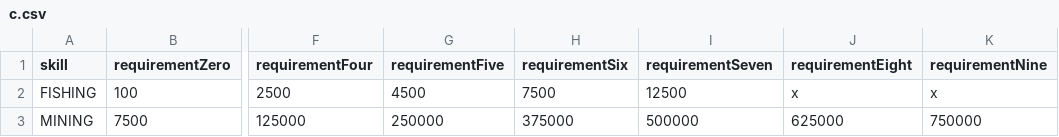
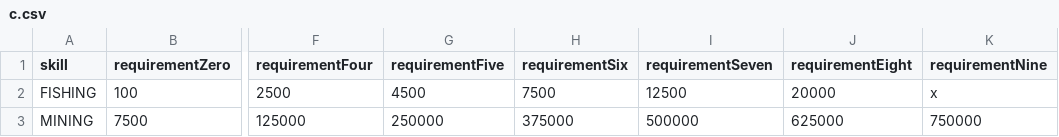
Before and after one commit to FreakyVille-Trademarket/Freakyville-Datahub, a CSV file: skill/c.csv, drawn as a sheet; only a part is shown, gaps mark what is left out; the diff names each change by its address in the sheet, - before the commit and + after, or states it on an @@ line.

Commit message:
Update c.csv

```diff
--- a/skill/c.csv
+++ b/skill/c.csv
-J2 (requirementEight): x
+J2 (requirementEight): 20000
```
